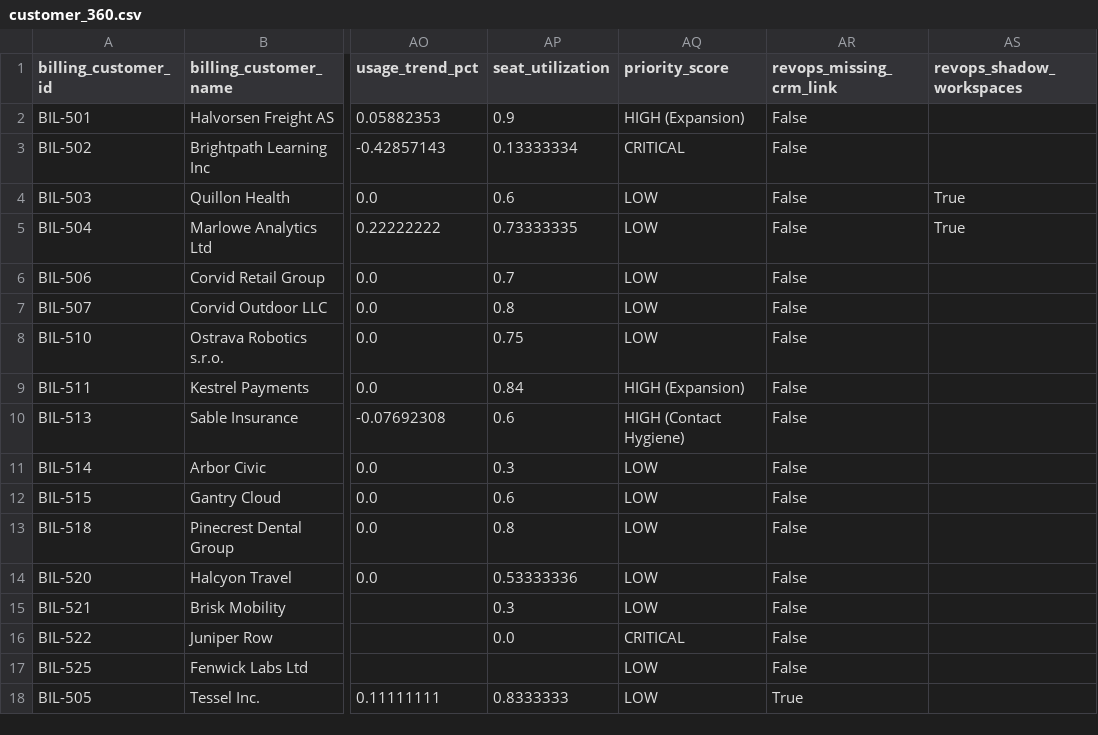
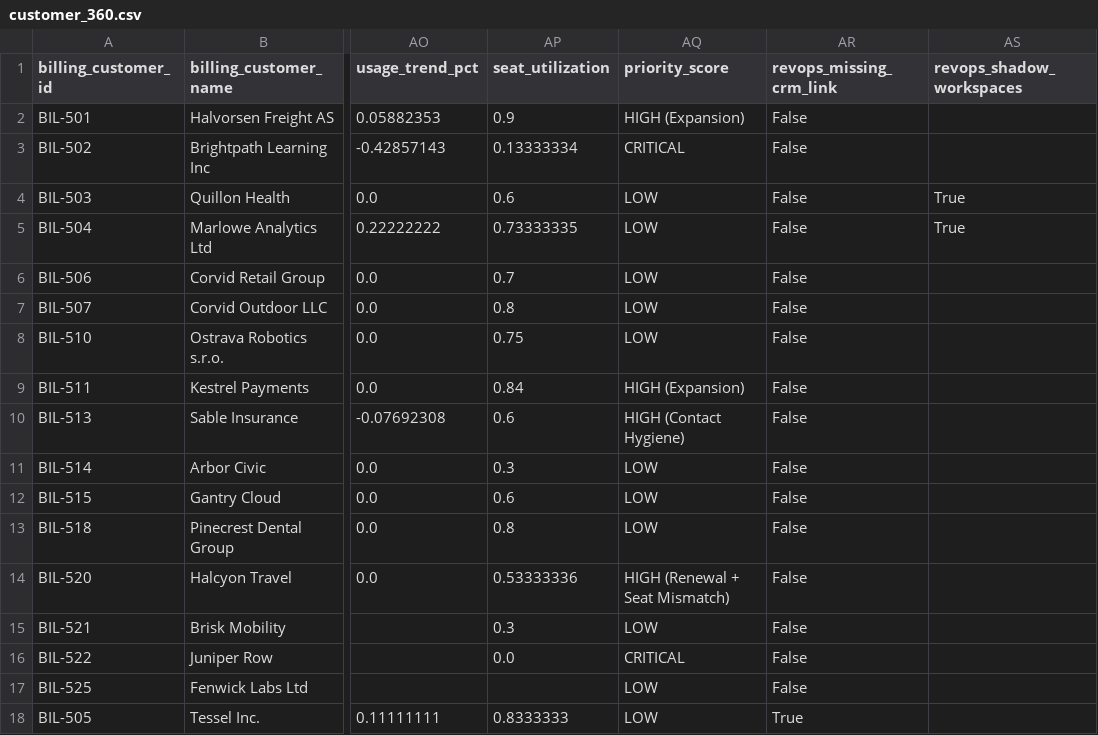
Before and after one commit to Benhaddoucheyassir/crossbeam-ai-ops-intern-case-study, a CSV file: output_test/customer_360.csv, drawn as a sheet; only a part is shown, gaps mark what is left out; the diff names each change by its address in the sheet, - before the commit and + after, or states it on an @@ line.

Commit message:
fix: surface imminent renewal + seat mismatch (Halcyon Travel) and remove top-5 cap

```diff
--- a/output_test/customer_360.csv
+++ b/output_test/customer_360.csv
-AQ14 (priority_score): LOW
+AQ14 (priority_score): HIGH (Renewal + Seat Mismatch)
```
Also changed, not shown: output_test/revops_flags.csv, 12 other files.
